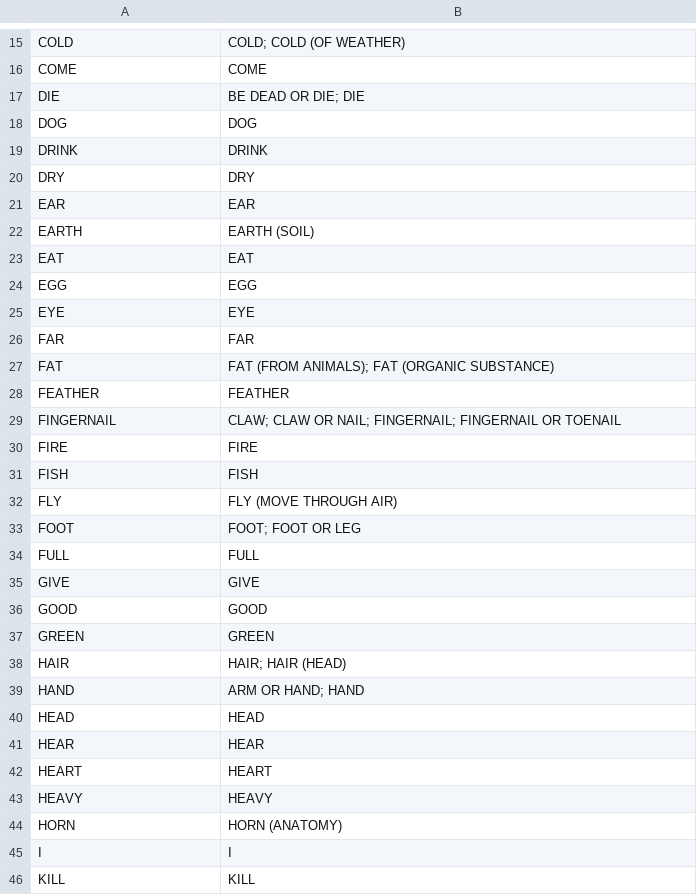
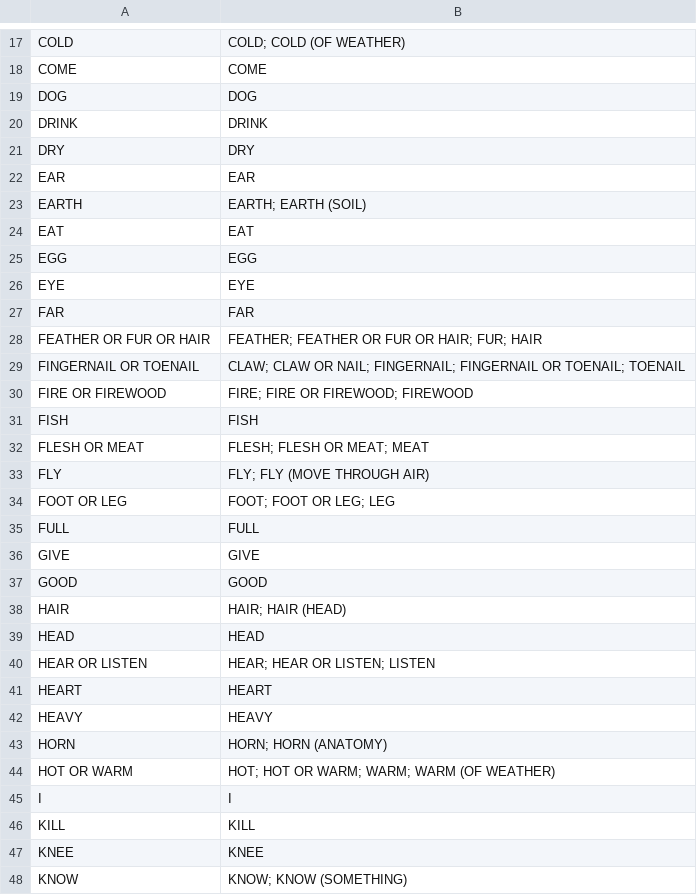
Before and after one commit to pgeorgis/LST_MScThesis, a CSV file: Datasets/Concepts/common_concepts.csv, drawn as a sheet; only a part is shown, gaps mark what is left out; the shorter side is filled out with more unchanged rows; the diff covers the shown part only.

Commit message:
Revised concept lists

```diff
--- a/Datasets/Concepts/common_concepts.csv
+++ b/Datasets/Concepts/common_concepts.csv
@@ -16,3 +18,2 @@ COLD	COLD; COLD (OF WEATHER)
 COME	COME
-DIE	BE DEAD OR DIE; DIE
 DOG	DOG
@@ -21,3 +22,3 @@ DRY	DRY
 EAR	EAR
-EARTH	EARTH (SOIL)
+EARTH	EARTH; EARTH (SOIL)
 EAT	EAT
@@ -26,9 +27,9 @@ EYE	EYE
 FAR	FAR
-FAT	FAT (FROM ANIMALS); FAT (ORGANIC SUBSTANCE)
-FEATHER	FEATHER
-FINGERNAIL	CLAW; CLAW OR NAIL; FINGERNAIL; FINGERNAIL OR TOENAIL
-FIRE	FIRE
+FEATHER OR FUR OR HAIR	FEATHER; FEATHER OR FUR OR HAIR; FUR; HAIR
+FINGERNAIL OR TOENAIL	CLAW; CLAW OR NAIL; FINGERNAIL; FINGERNAIL OR TOENAIL; TOENAIL
+FIRE OR FIREWOOD	FIRE; FIRE OR FIREWOOD; FIREWOOD
 FISH	FISH
-FLY	FLY (MOVE THROUGH AIR)
-FOOT	FOOT; FOOT OR LEG
+FLESH OR MEAT	FLESH; FLESH OR MEAT; MEAT
+FLY	FLY; FLY (MOVE THROUGH AIR)
+FOOT OR LEG	FOOT; FOOT OR LEG; LEG
 FULL	FULL
@@ -36,10 +37,9 @@ GIVE	GIVE
 GOOD	GOOD
-GREEN	GREEN
 HAIR	HAIR; HAIR (HEAD)
-HAND	ARM OR HAND; HAND
 HEAD	HEAD
-HEAR	HEAR
+HEAR OR LISTEN	HEAR; HEAR OR LISTEN; LISTEN
 HEART	HEART
 HEAVY	HEAVY
-HORN	HORN (ANATOMY)
+HORN	HORN; HORN (ANATOMY)
+HOT OR WARM	HOT; HOT OR WARM; WARM; WARM (OF WEATHER)
 I	I
```
Also changed, not shown: 8 added rows, 14 removed rows and 8 edited cells elsewhere in this file, Datasets/Concepts/concept_coverage.csv, 1 other file.
